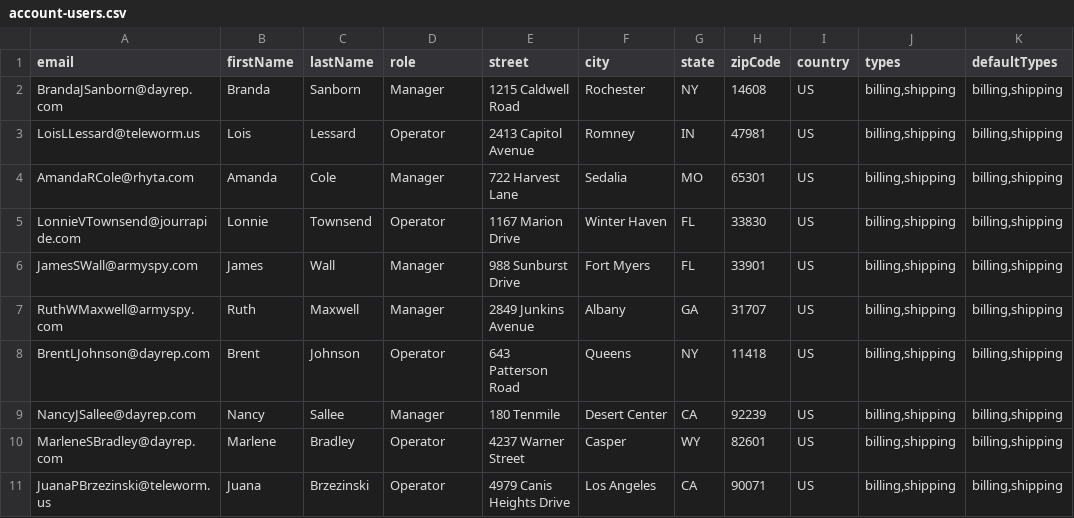
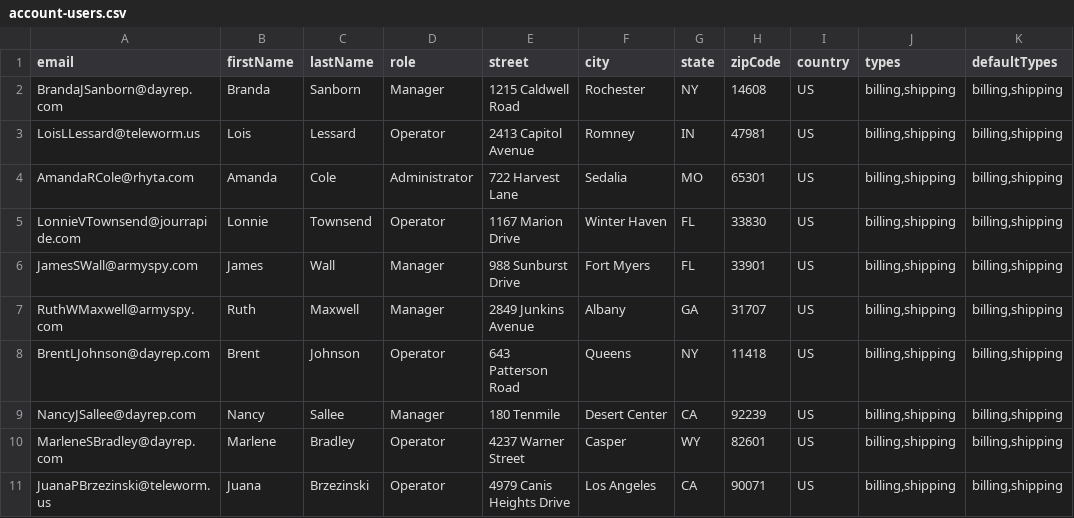
Before and after one commit to oroinc/orocommerce, a CSV file: src/OroB2B/Bundle/AccountBundle/Migrations/Data/Demo/ORM/data/account-users.csv, drawn as a sheet.

Commit message:
BB-973: Update demo data - made Amanda Cole an Administrator - added assigned role to last name

```diff
--- a/src/OroB2B/Bundle/AccountBundle/Migrations/Data/Demo/ORM/data/account-users.csv
+++ b/src/OroB2B/Bundle/AccountBundle/Migrations/Data/Demo/ORM/data/account-users.csv
@@ -3,3 +3,3 @@
 "LoisLLessard@teleworm.us","Lois","Lessard","Operator","2413 Capitol Avenue","Romney","IN","47981","US","billing,shipping","billing,shipping"
-"AmandaRCole@rhyta.com","Amanda","Cole","Manager","722 Harvest Lane","Sedalia","MO","65301","US","billing,shipping","billing,shipping"
+AmandaRCole@rhyta.com,Amanda,Cole,Administrator,"722 Harvest Lane",Sedalia,MO,65301,US,"billing,shipping","billing,shipping"
 "LonnieVTownsend@jourrapide.com","Lonnie","Townsend","Operator","1167 Marion Drive","Winter Haven","FL","33830","US","billing,shipping","billing,shipping"
```
Also changed, not shown: 1 other file.
